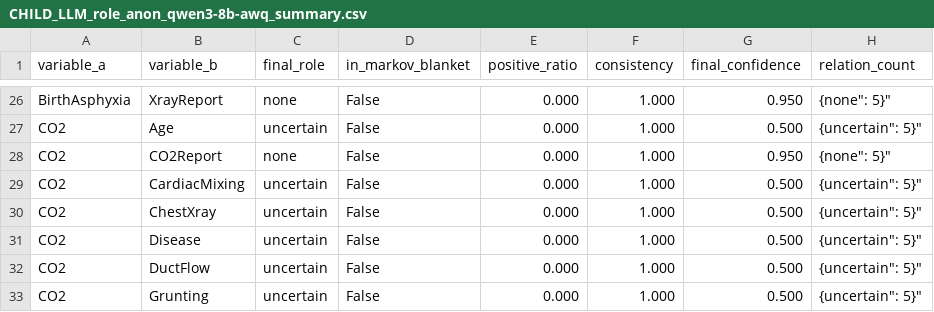
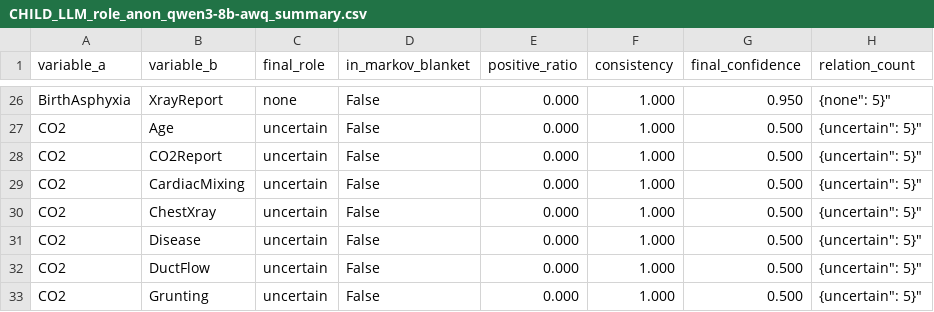
Before and after one commit to yyyyyyy171/causal-llm, a CSV file: data/CHILD/CHILD_LLM_role_anon_qwen3-8b-awq_summary.csv, drawn as a sheet; only a part is shown, gaps mark what is left out.

Commit message:
Colab T4 生成 CHILD 的 role 先验（Qwen/Qwen3-8B-AWQ，real+anon）

```diff
--- a/data/CHILD/CHILD_LLM_role_anon_qwen3-8b-awq_summary.csv
+++ b/data/CHILD/CHILD_LLM_role_anon_qwen3-8b-awq_summary.csv
@@ -27,3 +27,3 @@ BirthAsphyxia,XrayReport,none,False,0.000,1.000,0.950,"{"none": 5}"
 CO2,Age,uncertain,False,0.000,1.000,0.500,"{"uncertain": 5}"
-CO2,CO2Report,none,False,0.000,1.000,0.950,"{"none": 5}"
+CO2,CO2Report,uncertain,False,0.000,1.000,0.500,"{"uncertain": 5}"
 CO2,CardiacMixing,uncertain,False,0.000,1.000,0.500,"{"uncertain": 5}"
```
Also changed, not shown: data/CHILD/CHILD_LLM_role_real_qwen3-8b-awq_summary.csv, 2 other files.
